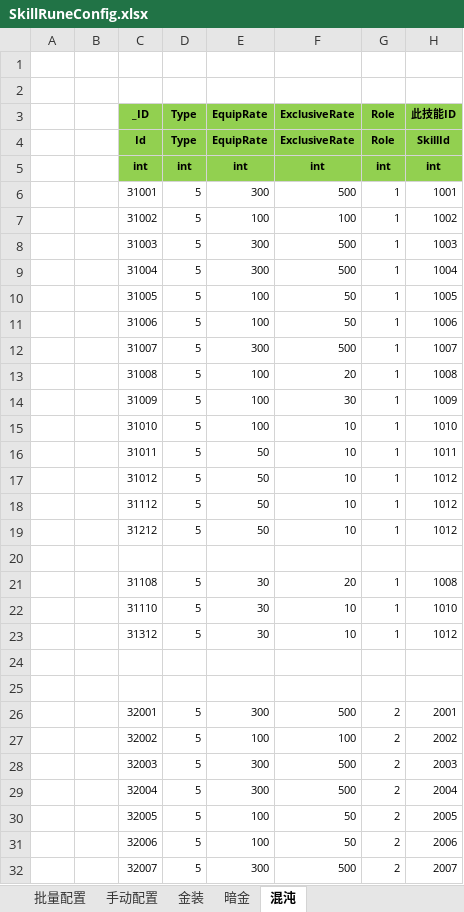
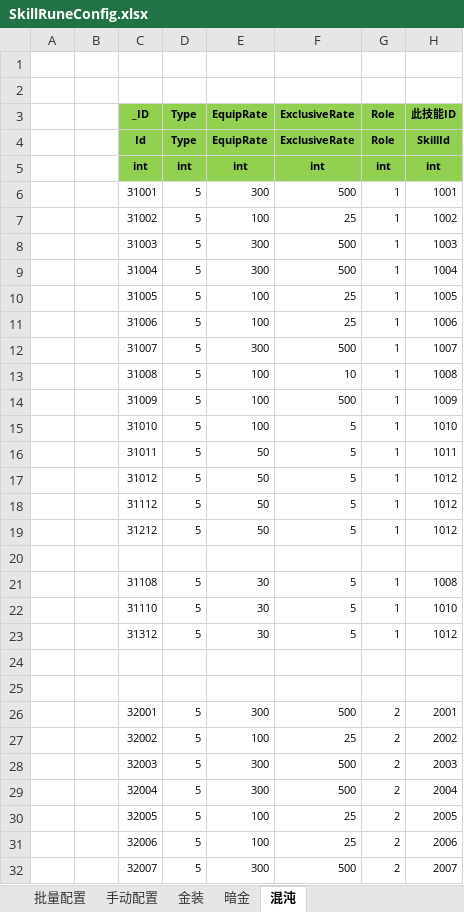
Before and after one commit to wokanjianyang/WrittenLegend, an Excel workbook: Excel/SkillRuneConfig.xlsx, sheet 混沌, drawn as a sheet; only a part is shown; values as stored, in another font and other column widths than the file's, no borders; the diff covers the shown part only; the diff names each change by its address in the sheet, - before the commit and + after, or states it on an @@ line.

```diff
--- a/Excel/SkillRuneConfig.xlsx (sheet 混沌)
+++ b/Excel/SkillRuneConfig.xlsx (sheet 混沌)
-F7 (ExclusiveRate): 100
+F7 (ExclusiveRate): 25
-F10:F11 (ExclusiveRate): 50
+F10:F11 (ExclusiveRate): 25
-F13 (ExclusiveRate): 20
+F13 (ExclusiveRate): 10
-F14 (ExclusiveRate): 30
+F14 (ExclusiveRate): 500
-F15:F19 (ExclusiveRate): 10
+F15:F19 (ExclusiveRate): 5
-F21 (ExclusiveRate): 20
+F21 (ExclusiveRate): 5
-F22:F23 (ExclusiveRate): 10
+F22:F23 (ExclusiveRate): 5
-F27 (ExclusiveRate): 100
+F27 (ExclusiveRate): 25
-F30:F31 (ExclusiveRate): 50
+F30:F31 (ExclusiveRate): 25
```
Also changed, not shown: 18 edited cells elsewhere in this sheet, Excel/MapConfig.xlsx, 11 other files.
